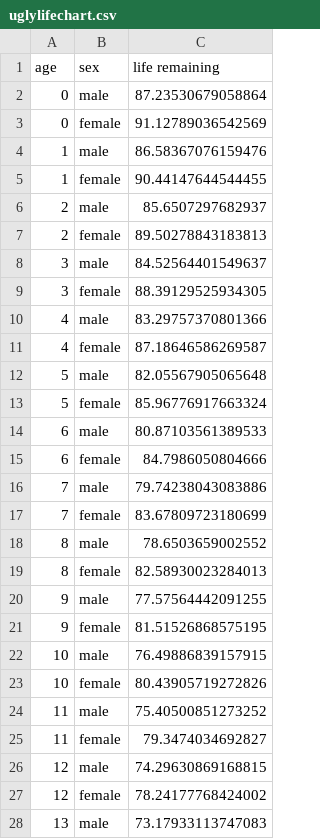
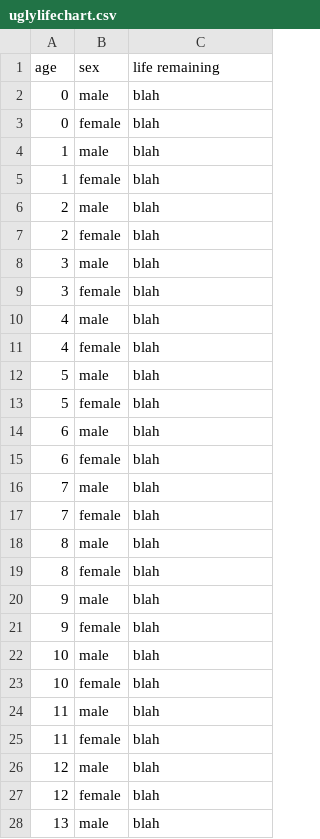
Before and after one commit to UCMHSProgramming16-17/final-project-anqi1999, a CSV file: idea-one/uglylifechart.csv, drawn as a sheet; only a part is shown; the diff covers the shown part only.

```diff
--- a/idea-one/uglylifechart.csv
+++ b/idea-one/uglylifechart.csv
@@ -1,28 +1,28 @@
 age,sex,life remaining
-0,male,87.23530679058864
-0,female,91.12789036542569
-1,male,86.58367076159476
-1,female,90.44147644544455
-2,male,85.6507297682937
-2,female,89.50278843183813
-3,male,84.52564401549637
-3,female,88.39129525934305
-4,male,83.29757370801366
-4,female,87.18646586269587
-5,male,82.05567905065648
-5,female,85.96776917663324
-6,male,80.87103561389533
-6,female,84.7986050804666
-7,male,79.74238043083886
-7,female,83.67809723180699
-8,male,78.6503659002552
-8,female,82.58930023284013
-9,male,77.57564442091255
-9,female,81.51526868575195
-10,male,76.49886839157915
-10,female,80.43905719272826
-11,male,75.40500851273252
-11,female,79.3474034692827
-12,male,74.29630869168815
-12,female,78.24177768424002
-13,male,73.17933113747083
+0,male,blah
+0,female,blah
+1,male,blah
+1,female,blah
+2,male,blah
+2,female,blah
+3,male,blah
+3,female,blah
+4,male,blah
+4,female,blah
+5,male,blah
+5,female,blah
+6,male,blah
+6,female,blah
+7,male,blah
+7,female,blah
+8,male,blah
+8,female,blah
+9,male,blah
+9,female,blah
+10,male,blah
+10,female,blah
+11,male,blah
+11,female,blah
+12,male,blah
+12,female,blah
+13,male,blah
```
Also changed, not shown: 135 edited cells elsewhere in this file, 5 other files.
